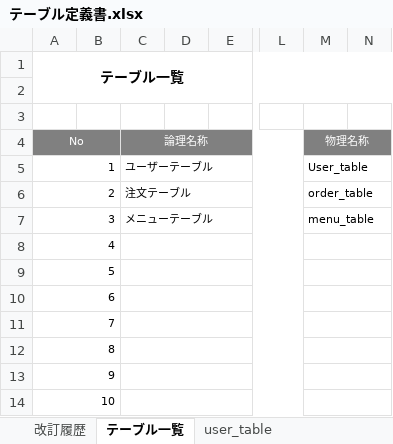
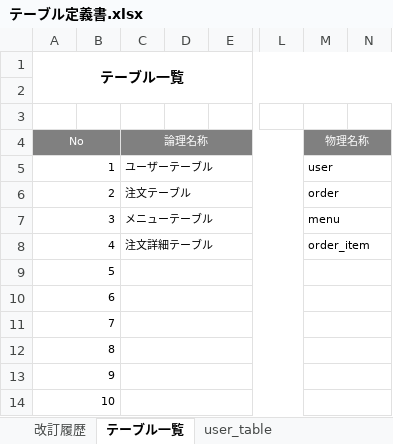
Before and after one commit to satotodob/D_Group_project, an Excel workbook: テーブル定義書.xlsx, sheet テーブル一覧, drawn as a sheet; only a part is shown, gaps mark what is left out; values as stored, in another font and other column widths than the file's, no borders; the diff names each change by its address in the sheet, - before the commit and + after, or states it on an @@ line.

Commit message:
UP!

```diff
--- a/テーブル定義書.xlsx (sheet テーブル一覧)
+++ b/テーブル定義書.xlsx (sheet テーブル一覧)
-M5: User_table
+M5: user
-M6: order_table
+M6: order
-M7: menu_table
+M7: menu
-C8: (empty)
+C8: 注文詳細テーブル
-M8: (empty)
+M8: order_item
```
Also changed, not shown: sheet order_table.
